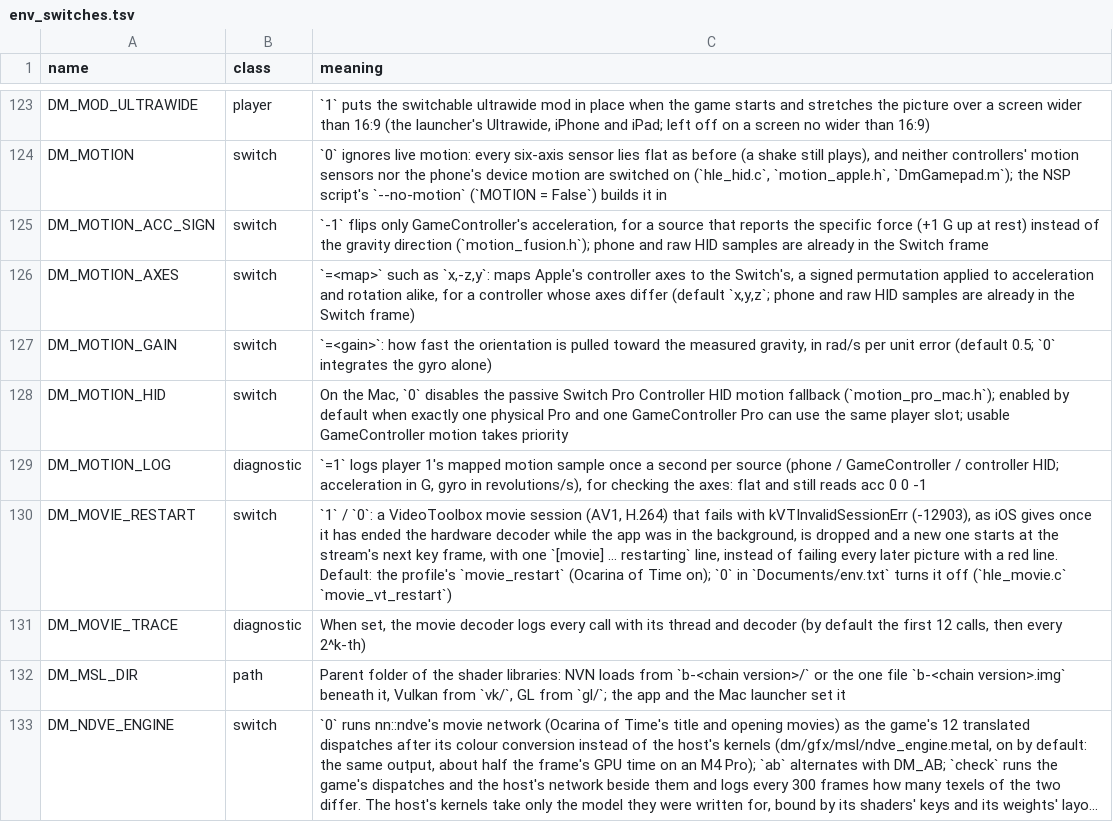
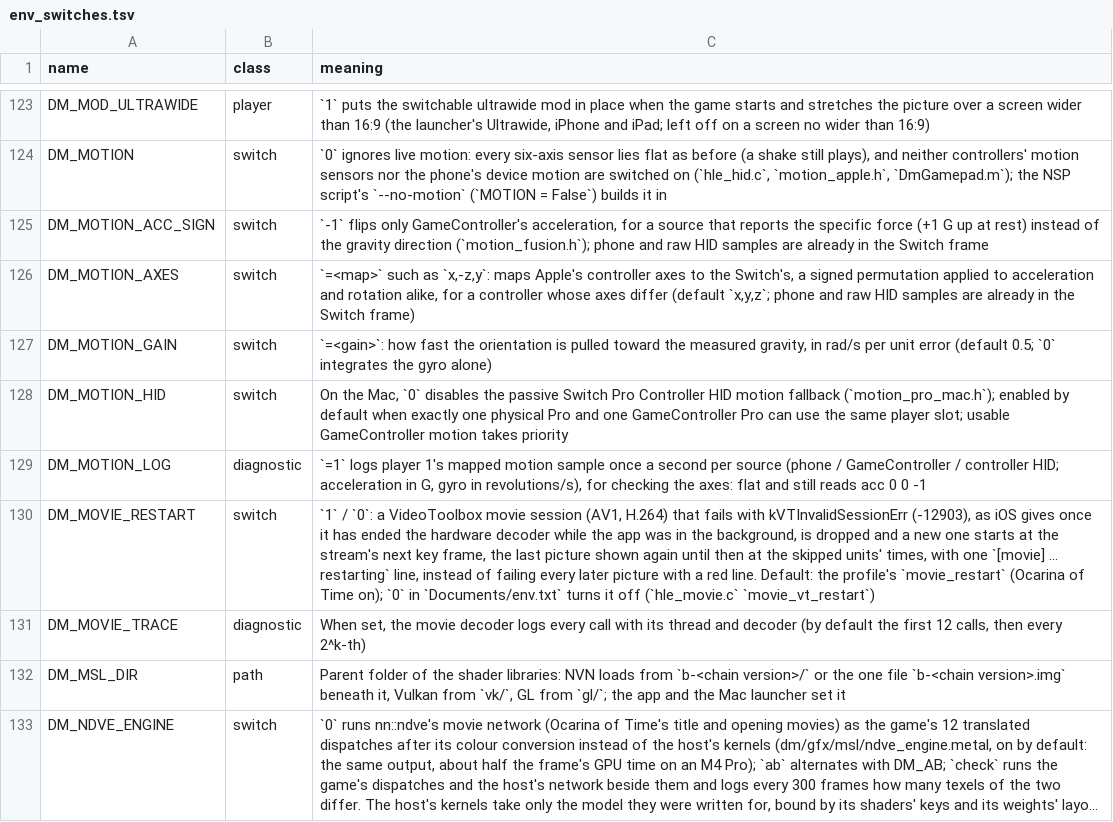
Before and after one commit to kencalx/NX18, a TSV file: docs/env_switches.tsv, drawn as a sheet; only a part is shown, gaps mark what is left out; long unchanged cells end in ….

```diff
--- a/docs/env_switches.tsv
+++ b/docs/env_switches.tsv
@@ -129,3 +129,3 @@ DM_MOTION_HID	switch	On the Mac, `0` disables the passive Switch Pro Controller
 DM_MOTION_LOG	diagnostic	`=1` logs player 1's mapped motion sample once a second per source (phone / GameController / controller HID; acceleration in G, gyro in revolutions/s), for checking the axes: flat and still reads acc 0 0 -1
-DM_MOVIE_RESTART	switch	`1` / `0`: a VideoToolbox movie session (AV1, H.264) that fails with kVTInvalidSessionErr (-12903), as iOS gives once it has ended the hardware decoder while the app was in the background, is dropped and a new one starts at the stream's next key frame, with one `[movie] … restarting` line, instead of failing every later picture with a red line. Default: the profile's `movie_restart` (Ocarina of Time on); `0` in `Documents/env.txt` turns it off (`hle_movie.c` `movie_vt_restart`)
+DM_MOVIE_RESTART	switch	`1` / `0`: a VideoToolbox movie session (AV1, H.264) that fails with kVTInvalidSessionErr (-12903), as iOS gives once it has ended the hardware decoder while the app was in the background, is dropped and a new one starts at the stream's next key frame, the last picture shown again until then at the skipped units' times, with one `[movie] … restarting` line, instead of failing every later picture with a red line. Default: the profile's `movie_restart` (Ocarina of Time on); `0` in `Documents/env.txt` turns it off (`hle_movie.c` `movie_vt_restart`)
 DM_MOVIE_TRACE	diagnostic	When set, the movie decoder logs every call with its thread and decoder (by default the first 12 calls, then every 2^k-th)
```
Also changed, not shown: dm/games/0400486024DEC000/game.tsv, 6 other files.
